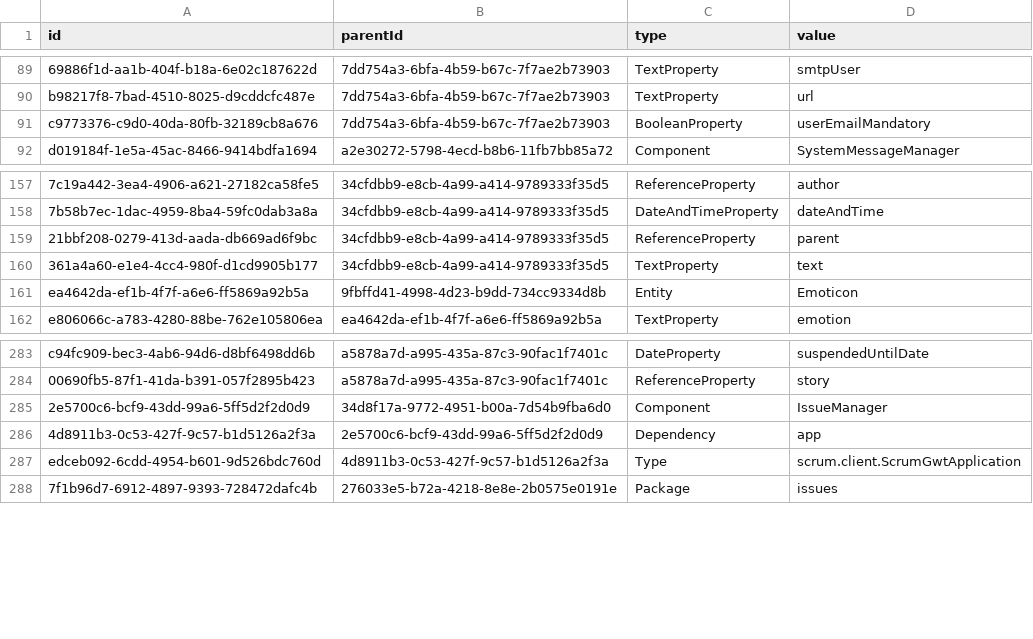
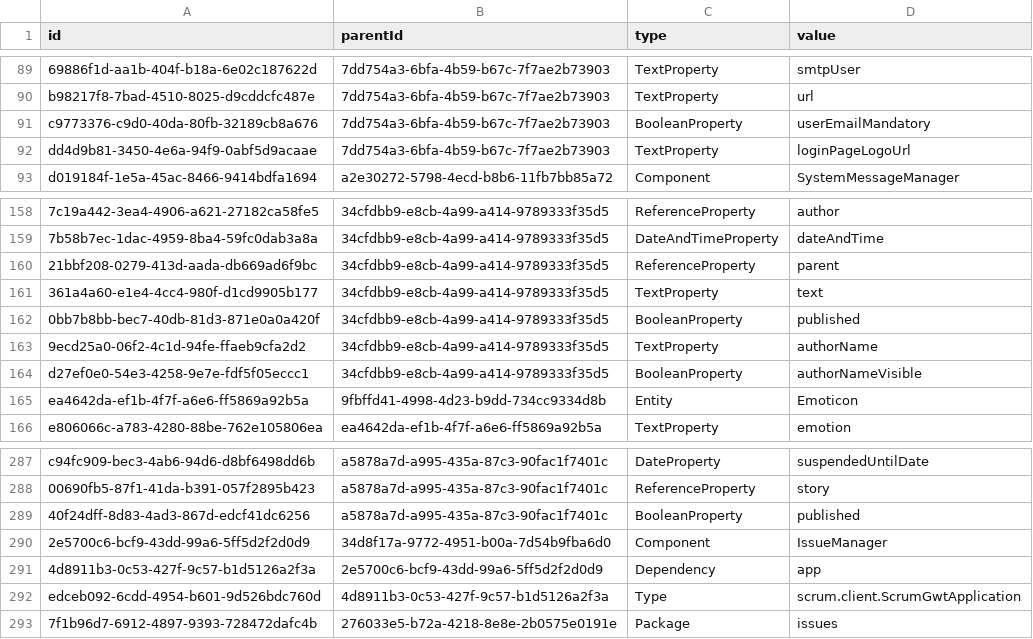
Before and after one commit to hogi/kunagi, a CSV file: src/model.csv, drawn as a sheet; only a part is shown, gaps mark what is left out.

Commit message:
public comments; comment editing; custom login logo; published issues
git-svn-id: https://servisto.de/svn/share/trunk/scrum@4067 15bc23fa-3125-0410-a1f3-bdc40dbf1900

```diff
--- a/src/model.csv
+++ b/src/model.csv
@@ -91,2 +91,3 @@
 "c9773376-c9d0-40da-80fb-32189cb8a676","7dd754a3-6bfa-4b59-b67c-7f7ae2b73903","BooleanProperty","userEmailMandatory"
+"dd4d9b81-3450-4e6a-94f9-0abf5d9acaae","7dd754a3-6bfa-4b59-b67c-7f7ae2b73903","TextProperty","loginPageLogoUrl"
 "d019184f-1e5a-45ac-8466-9414bdfa1694","a2e30272-5798-4ecd-b8b6-11fb7bb85a72","Component","SystemMessageManager"
@@ -160,2 +161,5 @@
 "361a4a60-e1e4-4cc4-980f-d1cd9905b177","34cfdbb9-e8cb-4a99-a414-9789333f35d5","TextProperty","text"
+"0bb7b8bb-bec7-40db-81d3-871e0a0a420f","34cfdbb9-e8cb-4a99-a414-9789333f35d5","BooleanProperty","published"
+"9ecd25a0-06f2-4c1d-94fe-ffaeb9cfa2d2","34cfdbb9-e8cb-4a99-a414-9789333f35d5","TextProperty","authorName"
+"d27ef0e0-54e3-4258-9e7e-fdf5f05eccc1","34cfdbb9-e8cb-4a99-a414-9789333f35d5","BooleanProperty","authorNameVisible"
 "ea4642da-ef1b-4f7f-a6e6-ff5869a92b5a","9fbffd41-4998-4d23-b9dd-734cc9334d8b","Entity","Emoticon"
@@ -284,2 +288,3 @@
 "00690fb5-87f1-41da-b391-057f2895b423","a5878a7d-a995-435a-87c3-90fac1f7401c","ReferenceProperty","story"
+"40f24dff-8d83-4ad3-867d-edcf41dc6256","a5878a7d-a995-435a-87c3-90fac1f7401c","BooleanProperty","published"
 "2e5700c6-bcf9-43dd-99a6-5ff5d2f2d0d9","34d8f17a-9772-4951-b00a-7d54b9fba6d0","Component","IssueManager"
```
Also changed, not shown: 38 other files.
